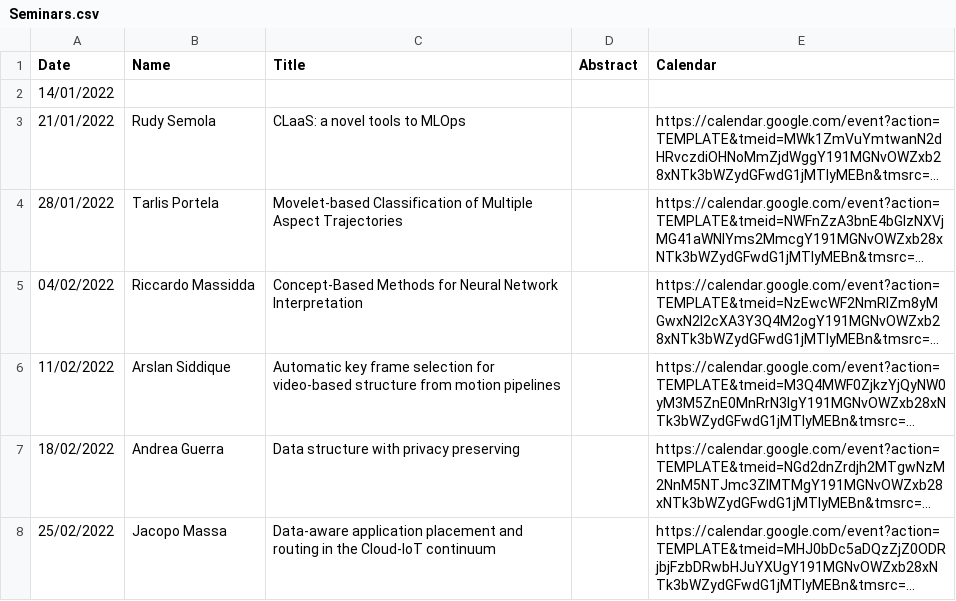
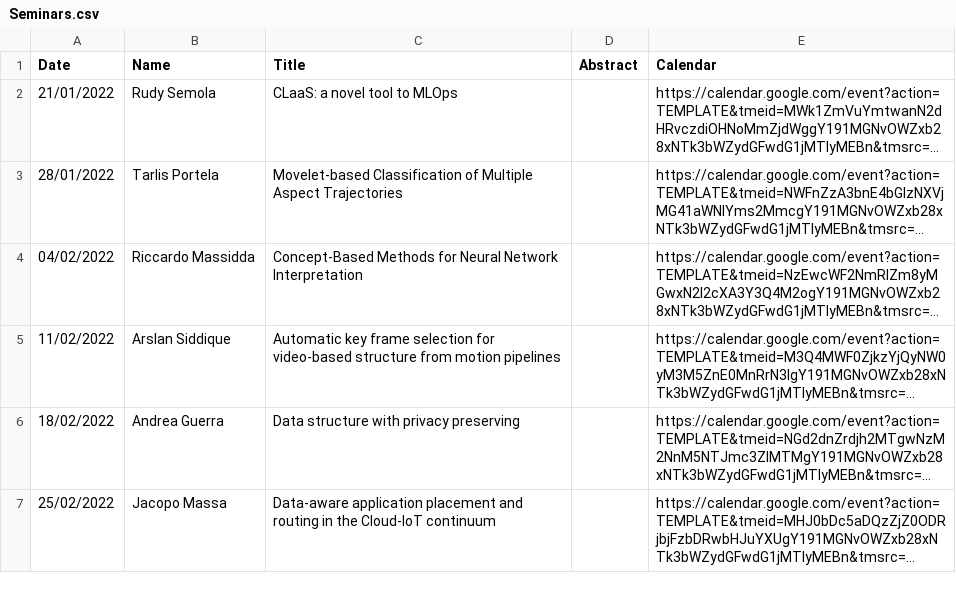
Before and after one commit to di-unipi/pesaresi-seminar-series, a CSV file: Seminars.csv, drawn as a sheet; only a part is shown; long unchanged cells end in …; removed rows and columns are numbered as before the commit, all else as after; the diff names each change by its address in the sheet, - before the commit and + after, or states it on an @@ line.

Commit message:
Semola: fix title

```diff
--- a/Seminars.csv
+++ b/Seminars.csv
-row 2: 14/01/2022
-C2 (Title): CLaaS: a novel tools to MLOps
+C2 (Title): CLaaS: a novel tool to MLOps
```
Also changed, not shown: 2 other files.
